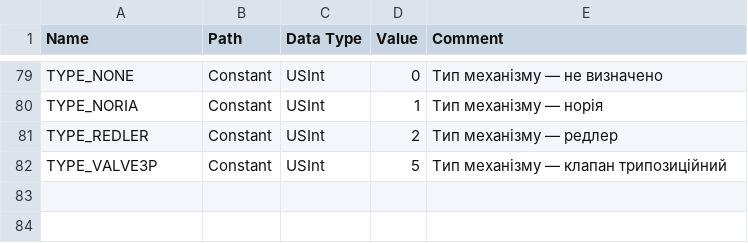
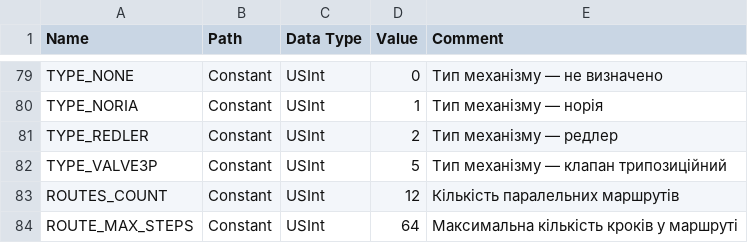
Before and after one commit to lysog2000-hue/TIA_PORTAL, a CSV file: Constant.csv, drawn as a sheet; only a part is shown, gaps mark what is left out; the diff names each change by its address in the sheet, - before the commit and + after, or states it on an @@ line.

Commit message:
константи довжини  маршрутів

```diff
--- a/Constant.csv
+++ b/Constant.csv
+row 83: ROUTES_COUNT | Constant | USInt | 12 | Кількість паралельних маршрутів
+row 84: ROUTE_MAX_STEPS | Constant | USInt | 64 | Максимальна кількість кроків у маршруті
```
Also changed, not shown: 10 other files.
